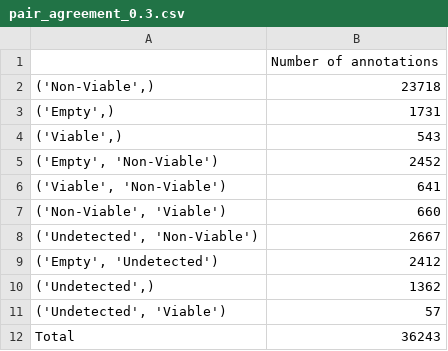
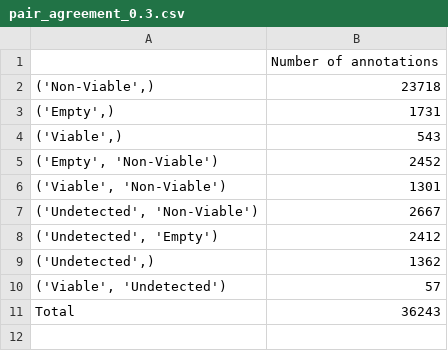
Before and after one commit to JATamura/TZSegmenting, a CSV file: agreement_analysis/pre_quality_check/pair_agreement_0.3.csv, drawn as a sheet.

```diff
--- a/agreement_analysis/pre_quality_check/pair_agreement_0.3.csv
+++ b/agreement_analysis/pre_quality_check/pair_agreement_0.3.csv
@@ -5,8 +5,7 @@
 "('Empty', 'Non-Viable')",2452
-"('Viable', 'Non-Viable')",641
-"('Non-Viable', 'Viable')",660
+"('Viable', 'Non-Viable')",1301
 "('Undetected', 'Non-Viable')",2667
-"('Empty', 'Undetected')",2412
+"('Undetected', 'Empty')",2412
 "('Undetected',)",1362
-"('Undetected', 'Viable')",57
+"('Viable', 'Undetected')",57
 Total,36243
```
Also changed, not shown: agreement_analysis/post_quality_check/metrics_0.3.csv, agreement_analysis/post_quality_check/pair_agreement_0.3.csv, 5 other files.
